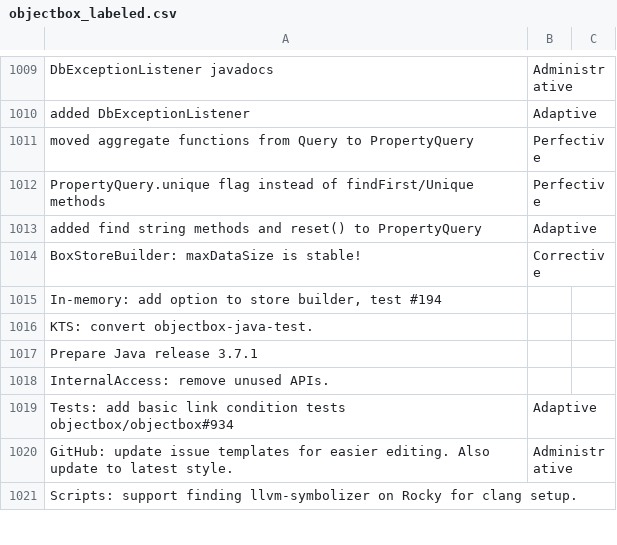
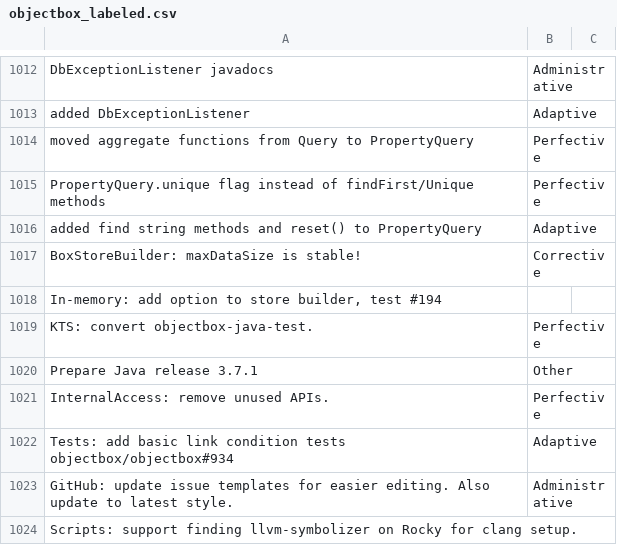
Before and after one commit to EmmaPesjak/DevAnalyzer, a CSV file: transformers_model/commit_messages/objectbox_labeled.csv, drawn as a sheet; only a part is shown, gaps mark what is left out; the diff covers the shown part only.

```diff
--- a/transformers_model/commit_messages/objectbox_labeled.csv
+++ b/transformers_model/commit_messages/objectbox_labeled.csv
@@ -1015,5 +1018,5 @@
 "In-memory: add option to store builder, test #194",""
-"KTS: convert objectbox-java-test.",""
-"Prepare Java release 3.7.1",""
-"InternalAccess: remove unused APIs.",""
+"KTS: convert objectbox-java-test.","Perfective"
+"Prepare Java release 3.7.1","Other"
+"InternalAccess: remove unused APIs.","Perfective"
 "Tests: add basic link condition tests objectbox/objectbox#934","Adaptive"
```
Also changed, not shown: 3 added rows and 43 edited cells elsewhere in this file, transformers_model/commit_messages/greendao_labeled.csv.
